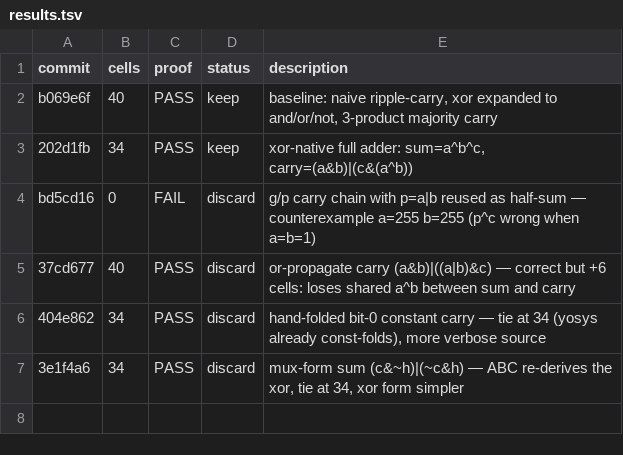
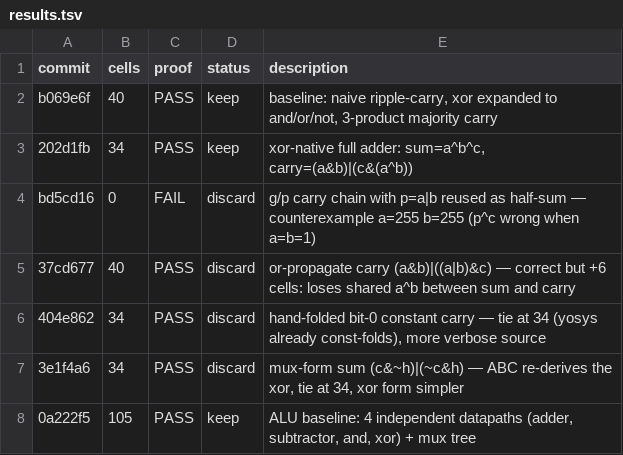
Before and after one commit to jn555/lean-hw-autoresearcrh, a TSV file: results.tsv, drawn as a sheet.

Commit message:
loop: log keep — ALU baseline 105 cells

```diff
--- a/results.tsv
+++ b/results.tsv
@@ -7 +7,2 @@ bd5cd16	0	FAIL	discard	g/p carry chain with p=a|b reused as half-sum — counter
 3e1f4a6	34	PASS	discard	mux-form sum (c&~h)|(~c&h) — ABC re-derives the xor, tie at 34, xor form simpler
+0a222f5	105	PASS	keep	ALU baseline: 4 independent datapaths (adder, subtractor, and, xor) + mux tree
```
